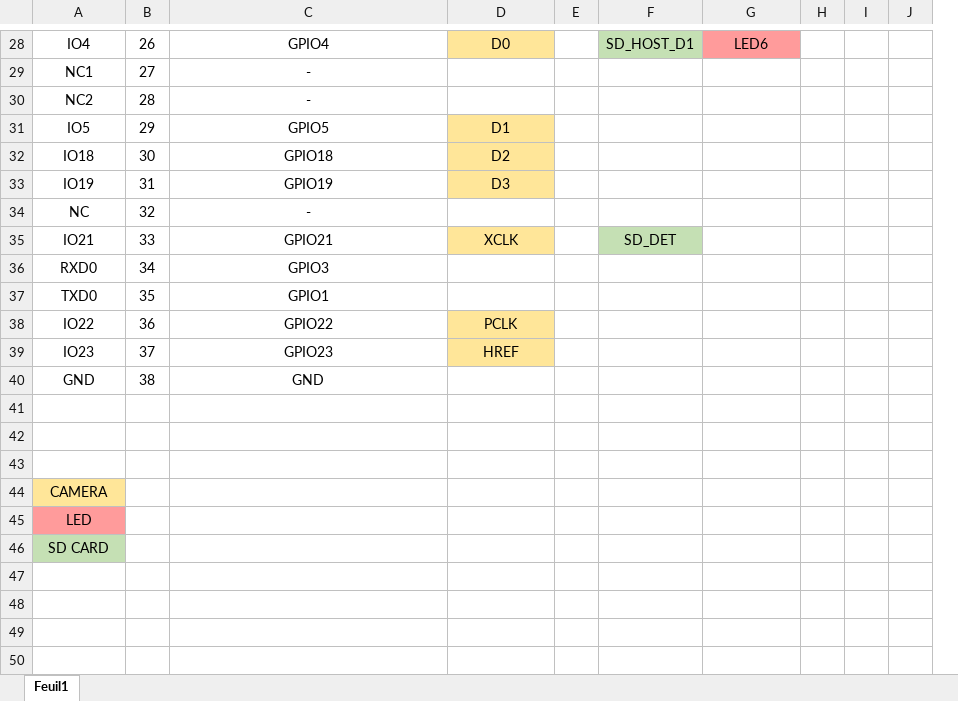
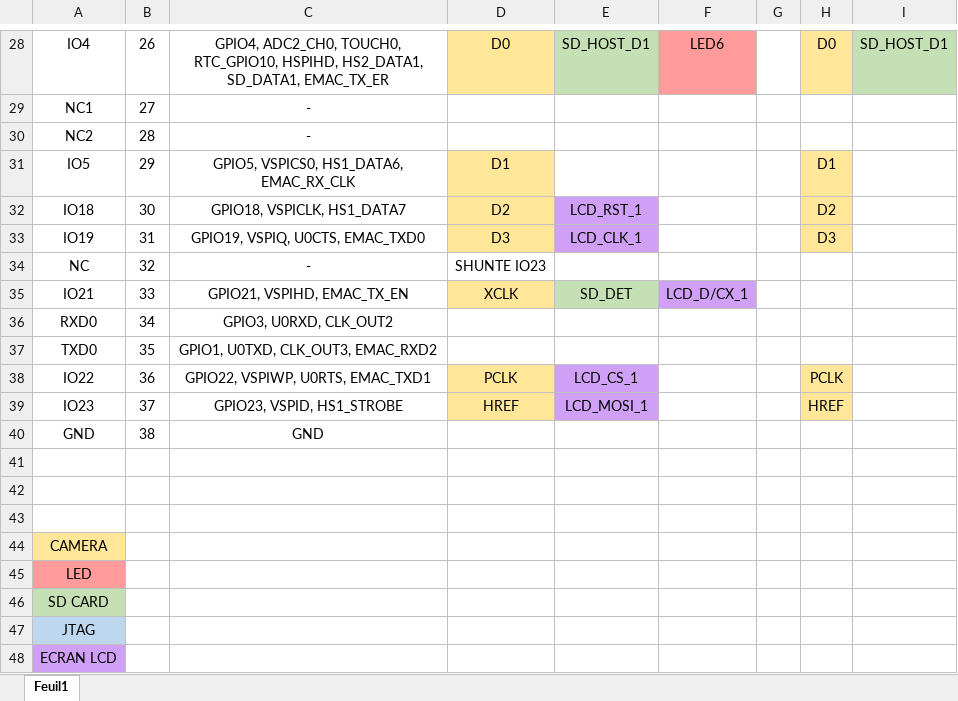
Before and after one commit to antopoid/Projet-frelons, an Excel workbook: Tableau_correspondance_pins.xlsx, sheet Feuil1, drawn as a sheet; only a part is shown, gaps mark what is left out; values as stored, in another font and other column widths than the file's, no borders; removed rows and columns are numbered as before the commit, all else as after; rows hold the shown columns only; the diff covers the shown part only; the diff names each change by its address in the sheet, - before the commit and + after, or states it on an @@ line.

```diff
--- a/Tableau_correspondance_pins.xlsx (sheet Feuil1)
+++ b/Tableau_correspondance_pins.xlsx (sheet Feuil1)
-column E, empty
-column F, rows 28-35: SD_HOST_D1 |  |  |  |  |  |  | SD_DET
+column E, rows 28-39: SD_HOST_D1 |  |  |  | LCD_RST_1 | LCD_CLK_1 |  | SD_DET |  |  | LCD_CS_1 | LCD_MOSI_1
-column H, empty
-column I, empty
-column J, empty
+column G, empty
+column H, rows 28-39: D0 |  |  | D1 | D2 | D3 |  |  |  |  | PCLK | HREF
+column I, row 28: SD_HOST_D1
-C28: GPIO4
+C28: GPIO4, ADC2_CH0, TOUCH0, RTC_GPIO10, HSPIHD, HS2_DATA1, SD_DATA1, EMAC_TX_ER
-C31: GPIO5
+C31: GPIO5, VSPICS0, HS1_DATA6, EMAC_RX_CLK
-C32: GPIO18
+C32: GPIO18, VSPICLK, HS1_DATA7
-C33: GPIO19
+C33: GPIO19, VSPIQ, U0CTS, EMAC_TXD0
-D34: (empty)
+D34: SHUNTE IO23
-C35: GPIO21
+C35: GPIO21, VSPIHD, EMAC_TX_EN
-F35: (empty)
+F35: LCD_D/CX_1
-F35 fill: none
+F35 fill: #CFA0F6
-C36: GPIO3
+C36: GPIO3, U0RXD, CLK_OUT2
-C37: GPIO1
+C37: GPIO1, U0TXD, CLK_OUT3, EMAC_RXD2
-C38: GPIO22
+C38: GPIO22, VSPIWP, U0RTS, EMAC_TXD1
-C39: GPIO23
+C39: GPIO23, VSPID, HS1_STROBE
+row 47: JTAG
+row 48: ECRAN LCD
```
Also changed, not shown: 26 edited cells and cell formats elsewhere in this sheet, 2 other files.
